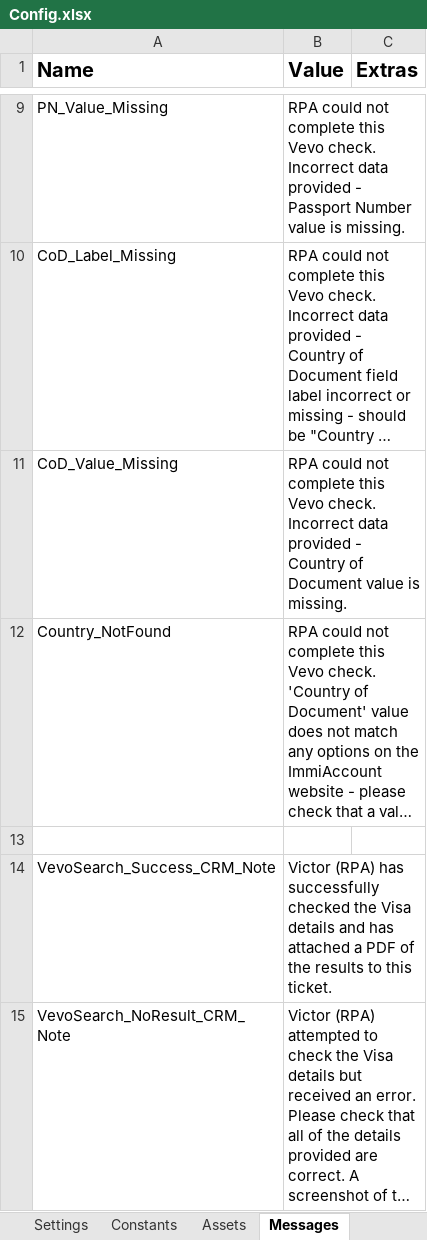
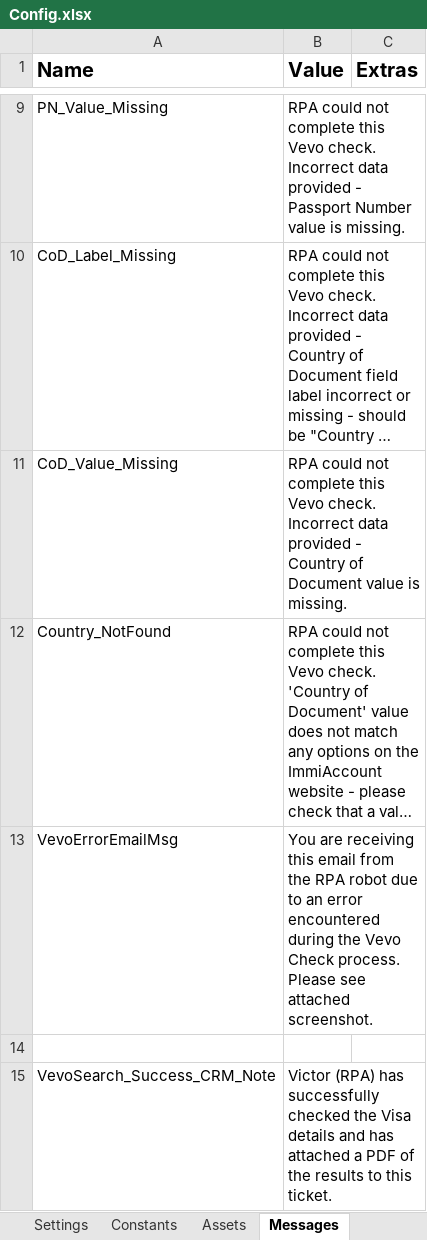
Before and after one commit to uqmgupt1/RpaUiPathProcess, an Excel workbook: Processes/IAA_VevoCheck/Data/Config.xlsx, sheet Messages, drawn as a sheet; only a part is shown, gaps mark what is left out; the shorter side is filled out with more unchanged rows; long unchanged cells end in …; values as stored, in another font and other column widths than the file's, no borders; the diff names each change by its address in the sheet, - before the commit and + after, or states it on an @@ line.

Commit message:
ITSADSSD-22621 : IAA_Vevo
Increase time out, remove popup for enter credentials and move delete workflow to Init state from Init settings

```diff
--- a/Processes/IAA_VevoCheck/Data/Config.xlsx (sheet Messages)
+++ b/Processes/IAA_VevoCheck/Data/Config.xlsx (sheet Messages)
+row 13: VevoErrorEmailMsg | You are receiving this email from the RPA robot due to an error encountered during the Vevo Check process. Please see attached screenshot.
```
Also changed, not shown: 12 other files.
